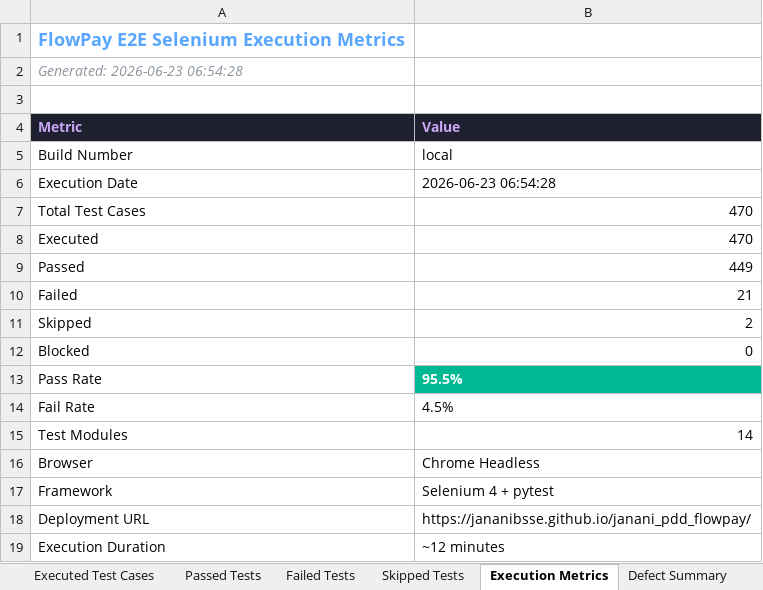
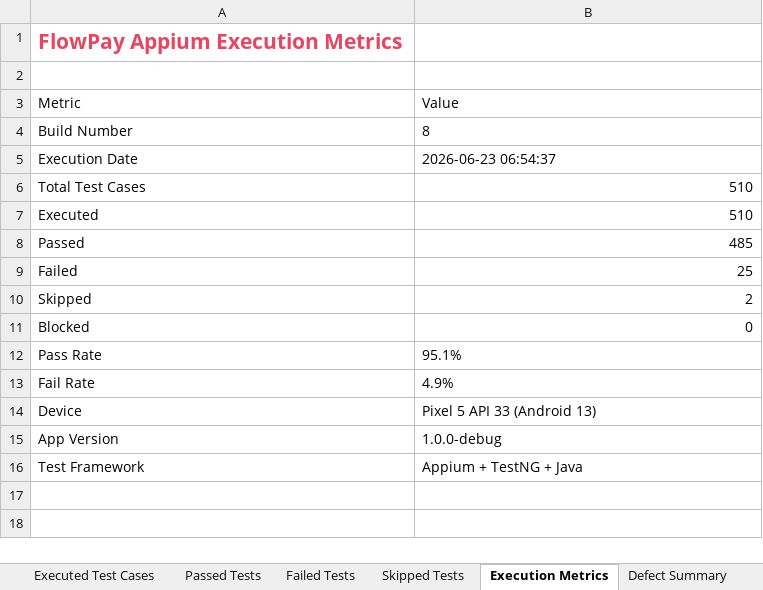
Before and after one commit to jananibsse/janani_pdd_flowpay, an Excel workbook: reports/history/build-8/Excel/Automation_Test_Report.xlsx, sheet Execution Metrics, drawn as a sheet; values as stored, in another font and other column widths than the file's, no borders; removed rows and columns are numbered as before the commit, all else as after; the diff names each change by its address in the sheet, - before the commit and + after, or states it on an @@ line.

```diff
--- a/reports/history/build-8/Excel/Automation_Test_Report.xlsx (sheet Execution Metrics)
+++ b/reports/history/build-8/Excel/Automation_Test_Report.xlsx (sheet Execution Metrics)
-A1: FlowPay E2E Selenium Execution Metrics
+A1: FlowPay Appium Execution Metrics
-A1 text colour: #58A6FF
+A1 text colour: #E94560, text size: larger
-row 2: Generated: 2026-06-23 06:54:28
@@ A3:B3 bold: on → off, fill: #1E2030 → none, text colour: #CBA6F7 → black @@
-B4: local
+B4: 8
-B5: 2026-06-23 06:54:28
+B5: 2026-06-23 06:54:37
-B6:B7: 470
+B6:B7: 510
-B8: 449
+B8: 485
-B9: 21
+B9: 25
-B12: 95.5%
+B12: 95.1%
@@ B12 fill: #00B894 → none, bold: on → off, text colour: #FFFFFF → black @@
-B13: 4.5%
+B13: 4.9%
-row 15: Test Modules | 14
-row 16: Browser | Chrome Headless
-row 17: Framework | Selenium 4 + pytest
-row 18: Deployment URL | https://jananibsse.github.io/janani_pdd_flowpay/
-row 19: Execution Duration | ~12 minutes
+row 14: Device | Pixel 5 API 33 (Android 13)
+row 15: App Version | 1.0.0-debug
+row 16: Test Framework | Appium + TestNG + Java
```
Also changed, not shown: sheet Executed Test Cases, sheet Passed Tests, sheet Failed Tests, sheet Defect Summary, sheet Pass Rate by Module, sheet Skipped Tests, reports/history/build-8/Excel/Failed_Test_Cases.xlsx, reports/history/build-8/Excel/Passed_Test_Cases.xlsx, 10 other files.
